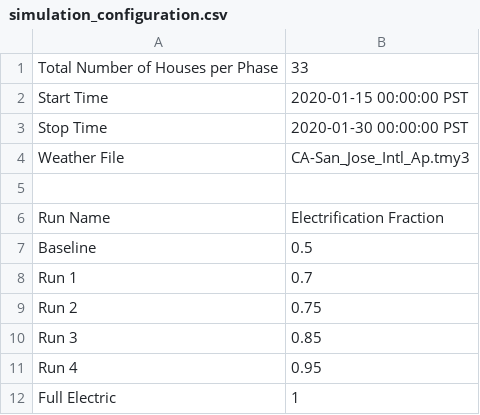
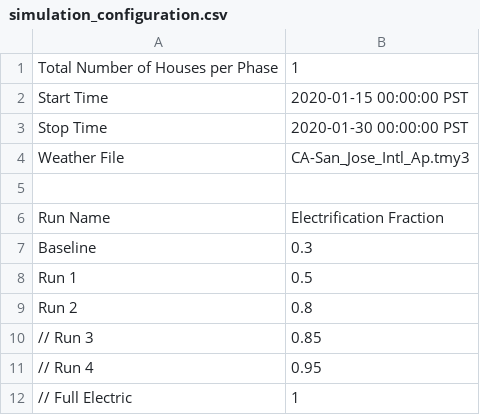
Before and after one commit to HectorTR/electrification_study, a CSV file: config/simulation_configuration.csv, drawn as a sheet.

Commit message:
Update simulation_configuration.csv

```diff
--- a/config/simulation_configuration.csv
+++ b/config/simulation_configuration.csv
@@ -1,2 +1,2 @@
-Total Number of Houses per Phase,33
+Total Number of Houses per Phase,1
 Start Time,2020-01-15 00:00:00 PST
@@ -6,7 +6,7 @@ Weather File,CA-San_Jose_Intl_Ap.tmy3
 Run Name,Electrification Fraction
-Baseline,0.5
-Run 1,0.7
-Run 2,0.75
-Run 3,0.85
-Run 4,0.95
-Full Electric,1
+Baseline,0.3
+Run 1,0.5
+Run 2,0.8
+// Run 3,0.85
+// Run 4,0.95
+// Full Electric,1
```
